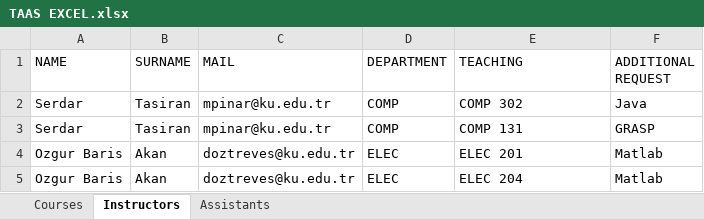
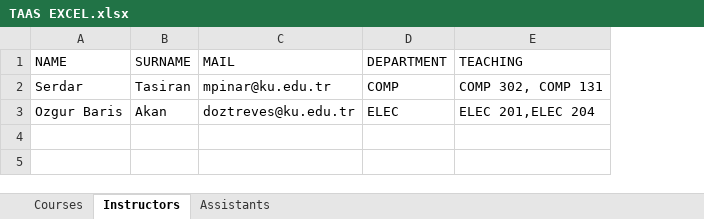
Before and after one commit to mpinar/TAAS, an Excel workbook: taas/TAAS EXCEL.xlsx, sheet Instructors, drawn as a sheet; values as stored, in another font and other column widths than the file's, no borders; removed rows and columns are numbered as before the commit, all else as after; the diff names each change by its address in the sheet, - before the commit and + after, or states it on an @@ line.

```diff
--- a/taas/TAAS EXCEL.xlsx (sheet Instructors)
+++ b/taas/TAAS EXCEL.xlsx (sheet Instructors)
-column F (ADDITIONAL REQUEST), row 2: Java; row 4: Matlab
-E2 (TEACHING): COMP 302
+E2 (TEACHING): COMP 302, COMP 131
-row 3: Serdar | Tasiran | mpinar@ku.edu.tr | COMP | COMP 131 | GRASP
-E3 (TEACHING): ELEC 201
+E3 (TEACHING): ELEC 201,ELEC 204
-row 5: Ozgur Baris | Akan | doztreves@ku.edu.tr | ELEC | ELEC 204 | Matlab
```
Also changed, not shown: sheet Assistants, 4 other files.
